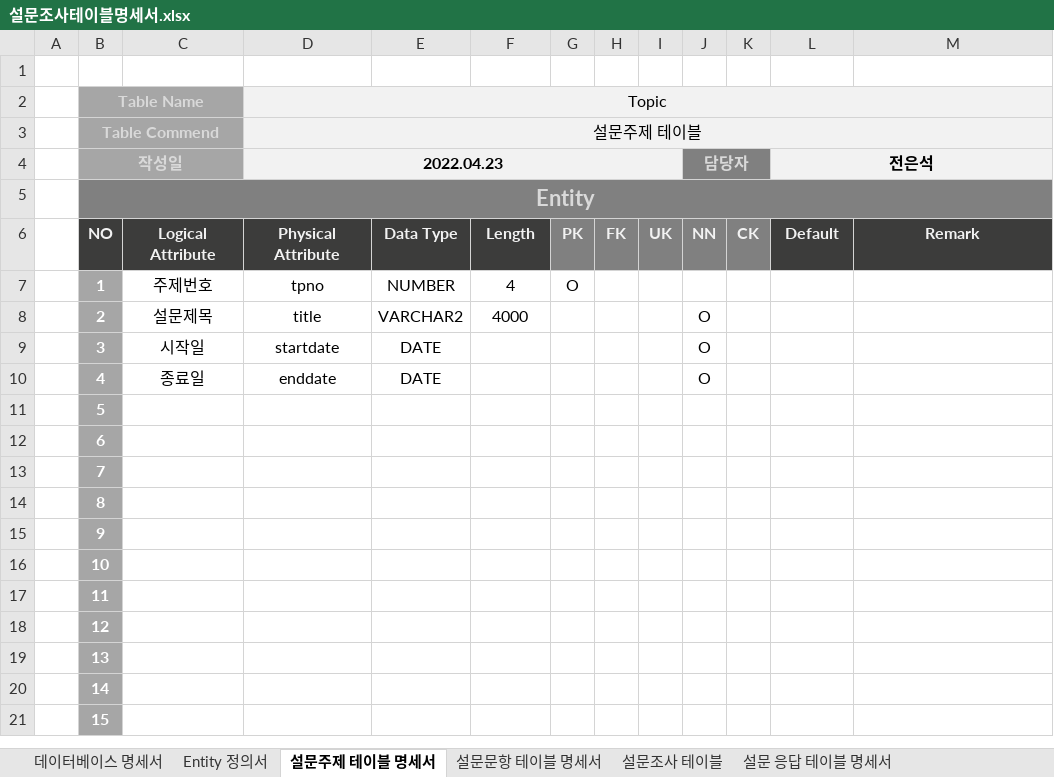
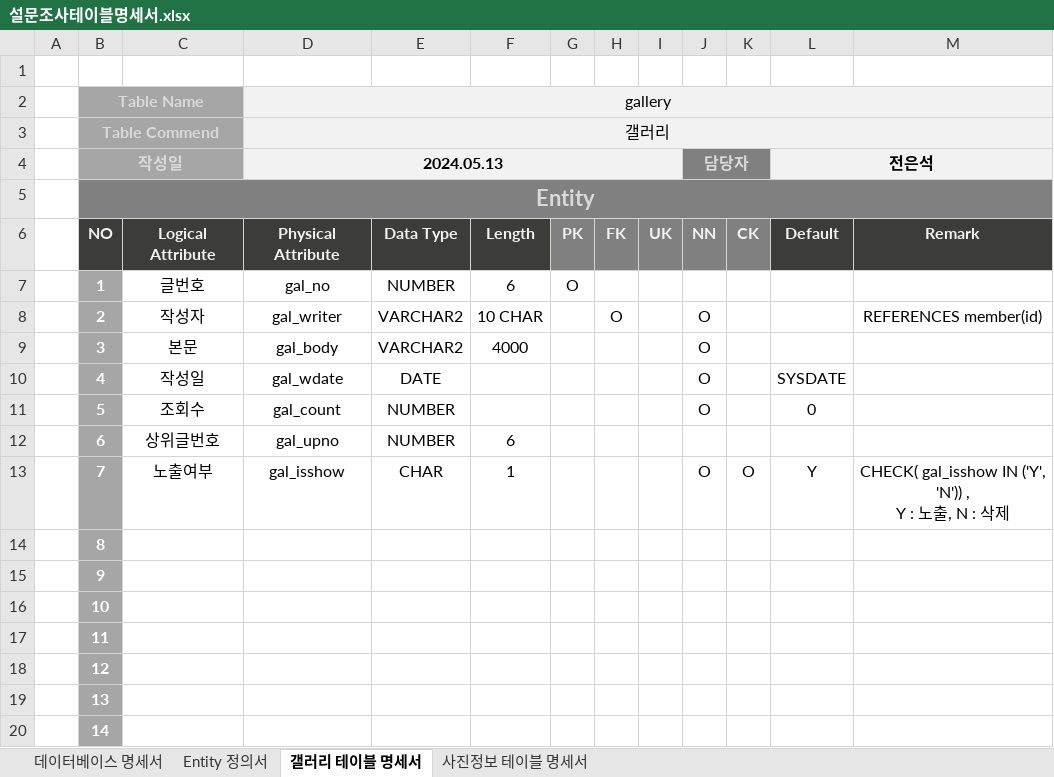
Before and after one commit to juneuns29/son, an Excel workbook: son/doc/설문조사테이블명세서.xlsx, sheet 갤러리 테이블 명세서, drawn as a sheet; only a part is shown; the shorter side is filled out with more unchanged rows; values as stored, in another font and other column widths than the file's, no borders; ↵ is a line break in a cell; the diff names each change by its address in the sheet, - before the commit and + after, or states it on an @@ line.

Commit message:
gallery sql & jsp

```diff
--- a/son/doc/설문조사테이블명세서.xlsx (sheet 갤러리 테이블 명세서)
+++ b/son/doc/설문조사테이블명세서.xlsx (sheet 갤러리 테이블 명세서)
-sheet tab: 설문주제 테이블 명세서
+sheet tab: 갤러리 테이블 명세서
-sheet tab: 설문문항 테이블 명세서
-sheet tab: 설문조사 테이블
-sheet tab: 설문 응답 테이블 명세서
+sheet tab: 사진정보 테이블 명세서
-D2 (2024.05.13): Topic
+D2 (2024.05.13): gallery
-D3 (2024.05.13): 설문주제 테이블
+D3 (2024.05.13): 갤러리
-D4: 2022.04.23
+D4: 2024.05.13
-C7: 주제번호
+C7: 글번호
-D7 (2024.05.13): tpno
+D7 (2024.05.13): gal_no
-F7: 4
+F7: 6
-C8: 설문제목
+C8: 작성자
-D8 (2024.05.13): title
+D8 (2024.05.13): gal_writer
-F8: 4000
+F8: 10 CHAR
-H8: (empty)
+H8: O
-M8: (empty)
+M8: REFERENCES member(id)
-C9: 시작일
+C9: 본문
-D9 (2024.05.13): startdate
+D9 (2024.05.13): gal_body
-E9: DATE
+E9: VARCHAR2
-F9: (empty)
+F9: 4000
-C10: 종료일
+C10: 작성일
-D10 (2024.05.13): enddate
+D10 (2024.05.13): gal_wdate
-L10 (전은석): (empty)
+L10 (전은석): SYSDATE
-C11: (empty)
+C11: 조회수
-D11 (2024.05.13): (empty)
+D11 (2024.05.13): gal_count
-E11:E12: (empty)
+E11:E12: NUMBER
-J11 (담당자): (empty)
+J11 (담당자): O
-L11 (전은석): (empty)
+L11 (전은석): 0
-C12: (empty)
+C12: 상위글번호
-D12 (2024.05.13): (empty)
+D12 (2024.05.13): gal_upno
-F12: (empty)
+F12: 6
-C13: (empty)
+C13: 노출여부
-D13 (2024.05.13): (empty)
+D13 (2024.05.13): gal_isshow
-E13: (empty)
+E13: CHAR
-F13: (empty)
+F13: 1
-J13 (담당자): (empty)
+J13 (담당자): O
-K13: (empty)
+K13: O
-L13 (전은석): (empty)
+L13 (전은석): Y
-M13: (empty)
+M13: CHECK( gal_isshow IN ('Y', 'N')) , ↵ Y : 노출, N : 삭제
```
Also changed, not shown: sheet Entity 정의서, sheet 데이터베이스 명세서, 3 other files.
